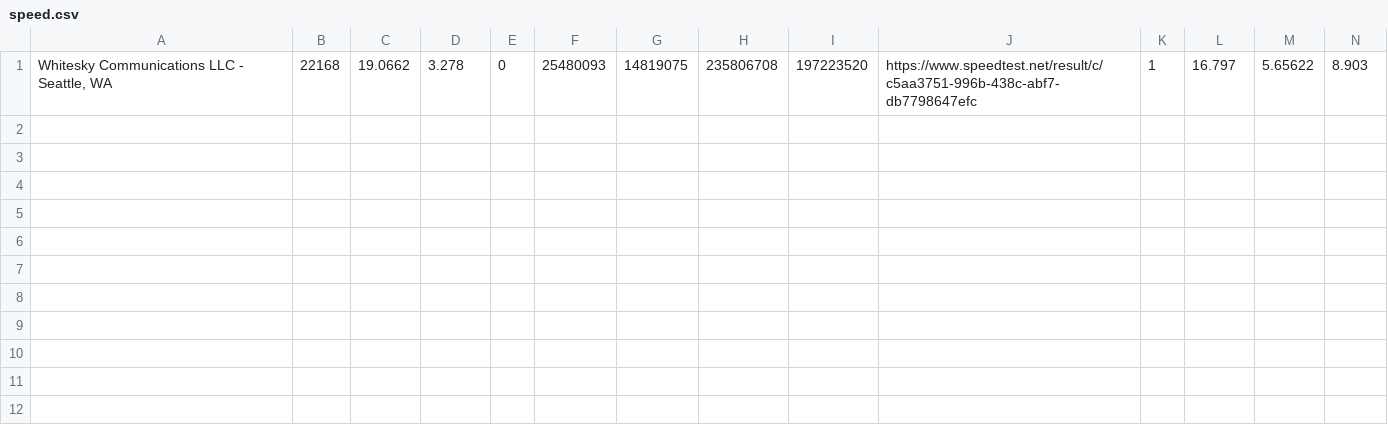
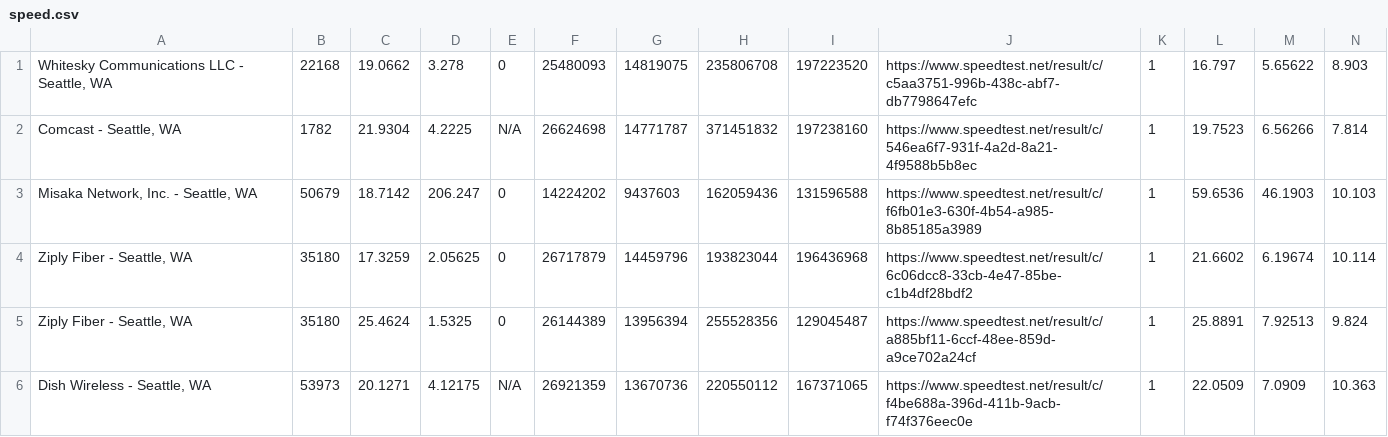
Before and after one commit to Mario-69-oiraM/speedtest, a CSV file: speedtestData/speed.csv, drawn as a sheet; only a part is shown; rows hold the shown columns only; the diff names each change by its address in the sheet, - before the commit and + after, or states it on an @@ line.

```diff
--- a/speedtestData/speed.csv
+++ b/speedtestData/speed.csv
+row 2: Comcast - Seattle, WA | 1782 | 21.9304 | 4.2225 | N/A | 26624698 | 14771787 | 371451832 | 197238160 | https://www.speedtest.net/result/c/546ea6f7-931f-4a2d-8a21-4f9588b5b8ec | 1 | 19.7523 | 6.56266 | 7.814
+row 3: Misaka Network, Inc. - Seattle, WA | 50679 | 18.7142 | 206.247 | 0 | 14224202 | 9437603 | 162059436 | 131596588 | https://www.speedtest.net/result/c/f6fb01e3-630f-4b54-a985-8b85185a3989 | 1 | 59.6536 | 46.1903 | 10.103
+row 4: Ziply Fiber - Seattle, WA | 35180 | 17.3259 | 2.05625 | 0 | 26717879 | 14459796 | 193823044 | 196436968 | https://www.speedtest.net/result/c/6c06dcc8-33cb-4e47-85be-c1b4df28bdf2 | 1 | 21.6602 | 6.19674 | 10.114
+row 5: Ziply Fiber - Seattle, WA | 35180 | 25.4624 | 1.5325 | 0 | 26144389 | 13956394 | 255528356 | 129045487 | https://www.speedtest.net/result/c/a885bf11-6ccf-48ee-859d-a9ce702a24cf | 1 | 25.8891 | 7.92513 | 9.824
+row 6: Dish Wireless - Seattle, WA | 53973 | 20.1271 | 4.12175 | N/A | 26921359 | 13670736 | 220550112 | 167371065 | https://www.speedtest.net/result/c/f4be688a-396d-411b-9acb-f74f376eec0e | 1 | 22.0509 | 7.0909 | 10.363
```
Also changed, not shown: 3 other files.
